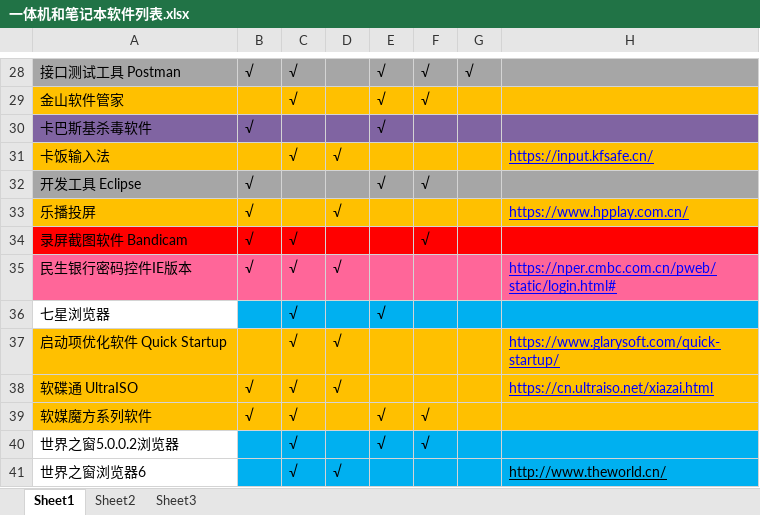
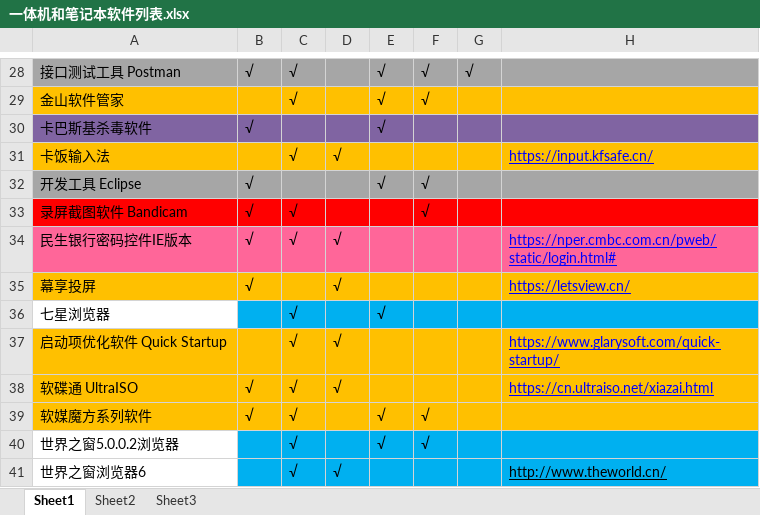
Before and after one commit to LITTLEPINKALLDEAD/DatasOnTelecom, an Excel workbook: 文档/其他文档/Others/PC/一体机和笔记本软件列表.xlsx, sheet Sheet1, drawn as a sheet; only a part is shown, gaps mark what is left out; values as stored, in another font and other column widths than the file's, no borders; conditional formats not drawn; removed rows and columns are numbered as before the commit, all else as after; the diff names each change by its address in the sheet, - before the commit and + after, or states it on an @@ line.

```diff
--- a/文档/其他文档/Others/PC/一体机和笔记本软件列表.xlsx (sheet Sheet1)
+++ b/文档/其他文档/Others/PC/一体机和笔记本软件列表.xlsx (sheet Sheet1)
-row 33: 乐播投屏 | √ |  | √ |  |  |  | https://www.hpplay.com.cn/
+row 35: 幕享投屏 | √ |  | √ |  |  |  | https://letsview.cn/
```
Also changed, not shown: 7 other files.
